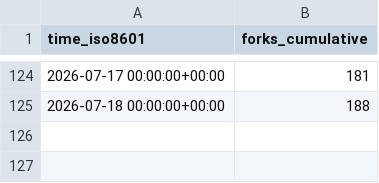
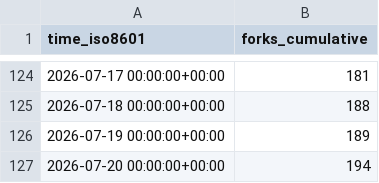
Before and after one commit to dhower-qc/udb-stats, a CSV file: riscv-software-src/riscv-unified-db/ghrs-data/forks.csv, drawn as a sheet; only a part is shown, gaps mark what is left out; the diff names each change by its address in the sheet, - before the commit and + after, or states it on an @@ line.

```diff
--- a/riscv-software-src/riscv-unified-db/ghrs-data/forks.csv
+++ b/riscv-software-src/riscv-unified-db/ghrs-data/forks.csv
+row 126: 2026-07-19 00:00:00+00:00 | 189
+row 127: 2026-07-20 00:00:00+00:00 | 194
```
Also changed, not shown: riscv-software-src/riscv-unified-db/ghrs-data/stargazers.csv.
